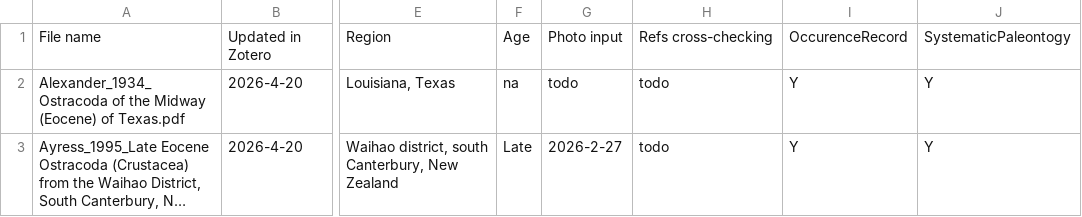
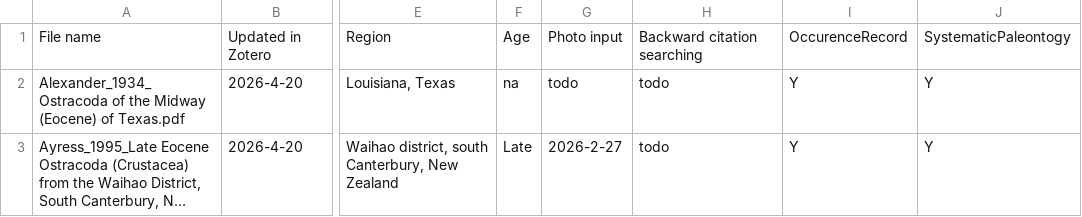
Before and after one commit to nekoangel118/EMO-Database, a CSV file: data/EMO_Database - reference_list.csv, drawn as a sheet; only a part is shown, gaps mark what is left out; long unchanged cells end in …; the diff names each change by its address in the sheet, - before the commit and + after, or states it on an @@ line.

Commit message:
Update EMO_Database - reference_list.csv

```diff
--- a/data/EMO_Database - reference_list.csv
+++ b/data/EMO_Database - reference_list.csv
-H1: Refs cross-checking
+H1: Backward citation searching
```
